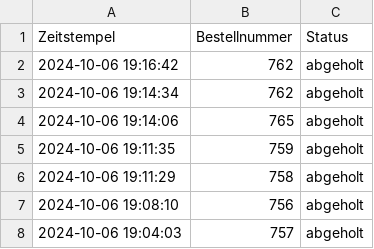
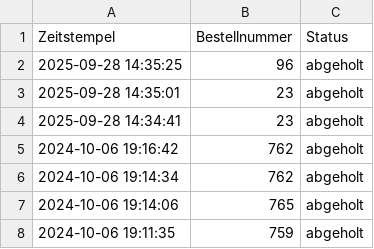
Before and after one commit to andreabenz/chilbi_abholsystem, a CSV file: bestellungen.csv, drawn as a sheet; only a part is shown; the shorter side is filled out with more unchanged rows; the diff names each change by its address in the sheet, - before the commit and + after, or states it on an @@ line.

Commit message:
Fehlermeldung auf Bildschirm gefixt, abgeholte Bestellugen bekommen eine einzigartige ID, damit nicht alle auftauchen werden nur diese der letzten 30 Minuten angezeigt

```diff
--- a/bestellungen.csv
+++ b/bestellungen.csv
+row 2: 2025-09-28 14:35:25 | 96 | abgeholt
+row 3: 2025-09-28 14:35:01 | 23 | abgeholt
+row 4: 2025-09-28 14:34:41 | 23 | abgeholt
```
Also changed, not shown: 3 other files.
